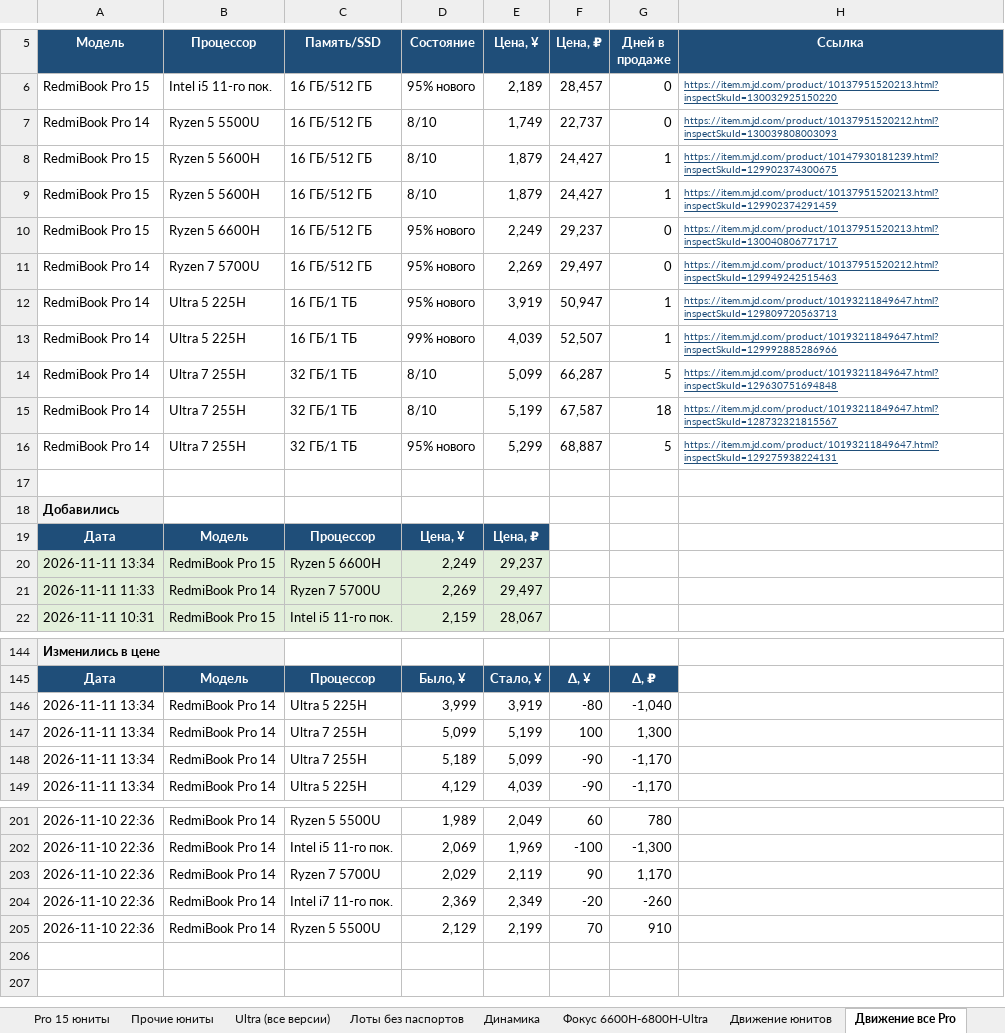
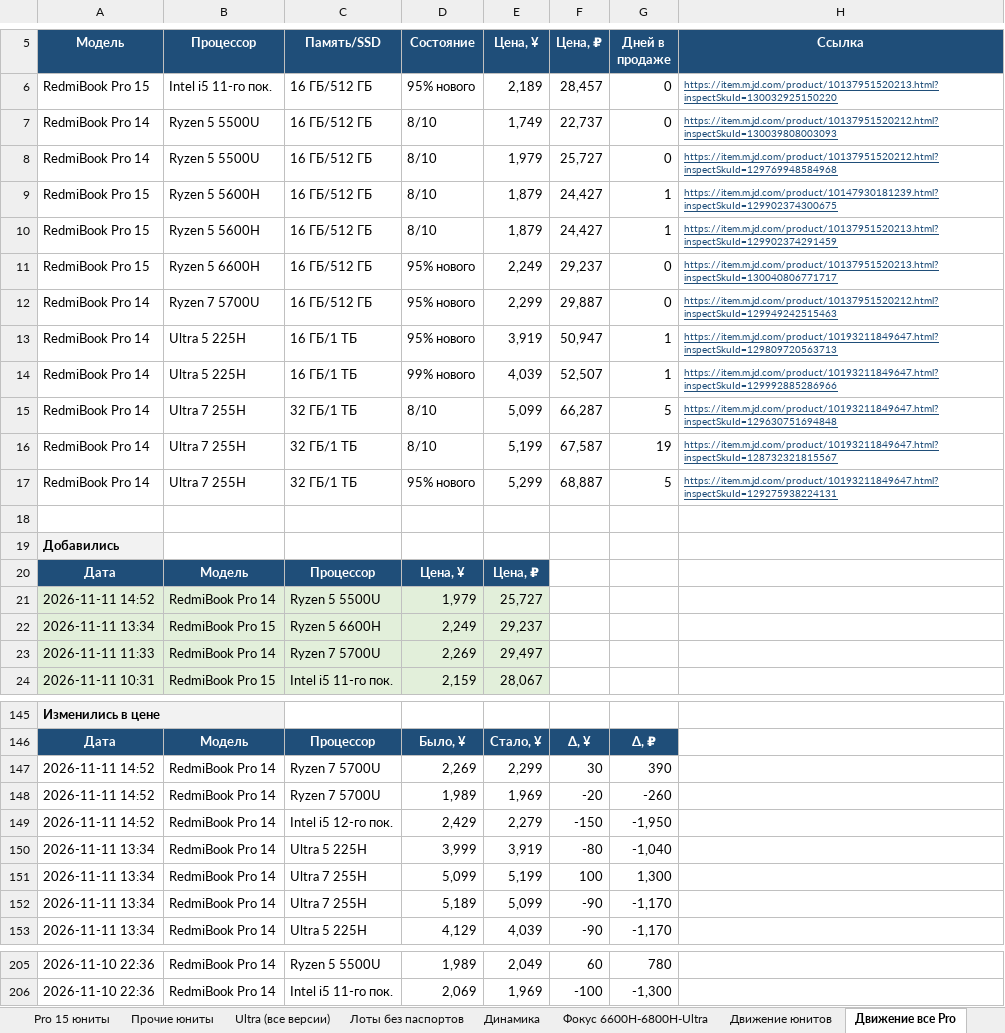
Before and after one commit to usmniko-spec/jd-laptops, an Excel workbook: redmibook_pro_auto.xlsx, sheet Движение все Pro, drawn as a sheet; only a part is shown, gaps mark what is left out; values as stored, in another font and other column widths than the file's, no borders; removed rows and columns are numbered as before the commit, all else as after; the diff covers the shown part only; the diff names each change by its address in the sheet, - before the commit and + after, or states it on an @@ line.

```diff
--- a/redmibook_pro_auto.xlsx (sheet Движение все Pro)
+++ b/redmibook_pro_auto.xlsx (sheet Движение все Pro)
+row 8: RedmiBook Pro 14 | Ryzen 5 5500U | 16 ГБ/512 ГБ | 8/10 | 1,979 | 25,727 | 0 | https://item.m.jd.com/product/10137951520212.html?inspectSkuId=129769948584968
-E12 (Цена, ¥): 2,269
+E12 (Цена, ¥): 2,299
-F12 (Цена, ₽): 29,497
+F12 (Цена, ₽): 29,887
-G16 (Дней в продаже): 18
+G16 (Дней в продаже): 19
+row 21: 2026-11-11 14:52 | RedmiBook Pro 14 | Ryzen 5 5500U | 1,979 | 25,727
+row 147: 2026-11-11 14:52 | RedmiBook Pro 14 | Ryzen 7 5700U | 2,269 | 2,299 | 30 | 390
+row 148: 2026-11-11 14:52 | RedmiBook Pro 14 | Ryzen 7 5700U | 1,989 | 1,969 | -20 | -260
+row 149: 2026-11-11 14:52 | RedmiBook Pro 14 | Intel i5 12-го пок. | 2,429 | 2,279 | -150 | -1,950
-row 203: 2026-11-10 22:36 | RedmiBook Pro 14 | Ryzen 7 5700U | 2,029 | 2,119 | 90 | 1,170
-row 204: 2026-11-10 22:36 | RedmiBook Pro 14 | Intel i7 11-го пок. | 2,369 | 2,349 | -20 | -260
-row 205: 2026-11-10 22:36 | RedmiBook Pro 14 | Ryzen 5 5500U | 2,129 | 2,199 | 70 | 910
```
Also changed, not shown: 1 removed row elsewhere in this sheet, sheet Ценовая лестница, sheet Pro 14 юниты, sheet Сводка, sheet Лоты без паспортов, sheet Динамика, sheet Статус сбора, 4 more sheets, 4 other files.
